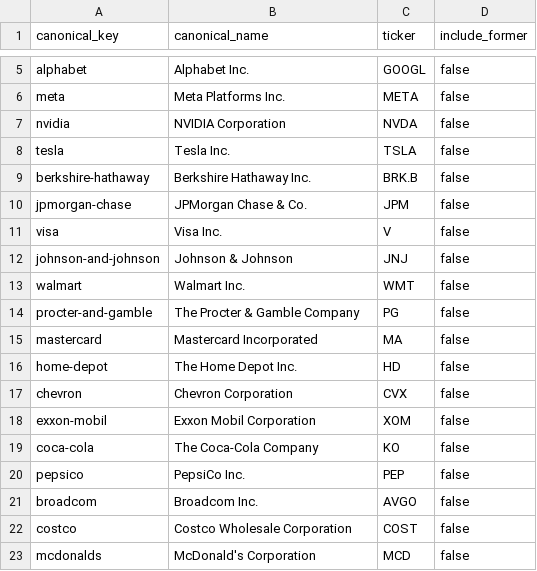
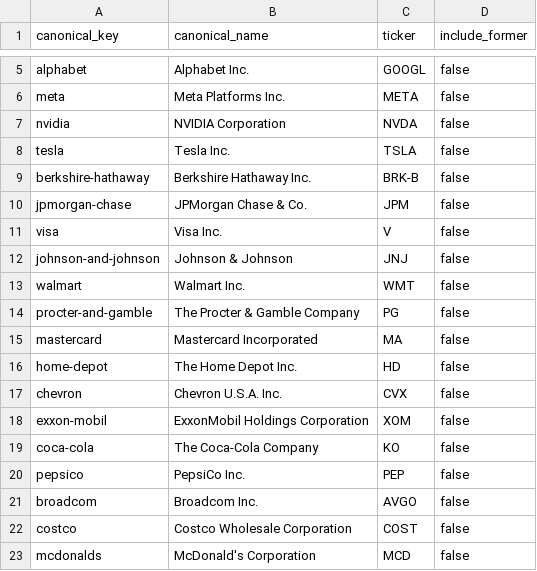
Before and after one commit to linkuity/linkuity, a CSV file: examples/company-resolution/acquire/companies.seed.csv, drawn as a sheet; only a part is shown, gaps mark what is left out.

Commit message:
feat(examples): add SEC+GLEIF acquisition script and correct seed fetch keys
Corrects three seed rows whose original fetch keys did not resolve (or
resolved to the wrong entity) against live SEC/GLEIF data:
- berkshire-hathaway: ticker BRK.B -> BRK-B (SEC's exact ticker string)
- exxon-mobil: canonical_name -> ExxonMobil Holdings Corporation (current
  SEC/GLEIF legal name for the ticker-XOM registrant)
- chevron: canonical_name -> Chevron U.S.A. Inc. (Chevron Corporation has
  no registered LEI; points GLEIF fetch at its primary US subsidiary)

```diff
--- a/examples/company-resolution/acquire/companies.seed.csv
+++ b/examples/company-resolution/acquire/companies.seed.csv
@@ -8,3 +8,3 @@ nvidia,NVIDIA Corporation,NVDA,false
 tesla,Tesla Inc.,TSLA,false
-berkshire-hathaway,Berkshire Hathaway Inc.,BRK.B,false
+berkshire-hathaway,Berkshire Hathaway Inc.,BRK-B,false
 jpmorgan-chase,JPMorgan Chase & Co.,JPM,false
@@ -16,4 +16,4 @@ mastercard,Mastercard Incorporated,MA,false
 home-depot,The Home Depot Inc.,HD,false
-chevron,Chevron Corporation,CVX,false
-exxon-mobil,Exxon Mobil Corporation,XOM,false
+chevron,Chevron U.S.A. Inc.,CVX,false
+exxon-mobil,ExxonMobil Holdings Corporation,XOM,false
 coca-cola,The Coca-Cola Company,KO,false
```
Also changed, not shown: 1 other file.
